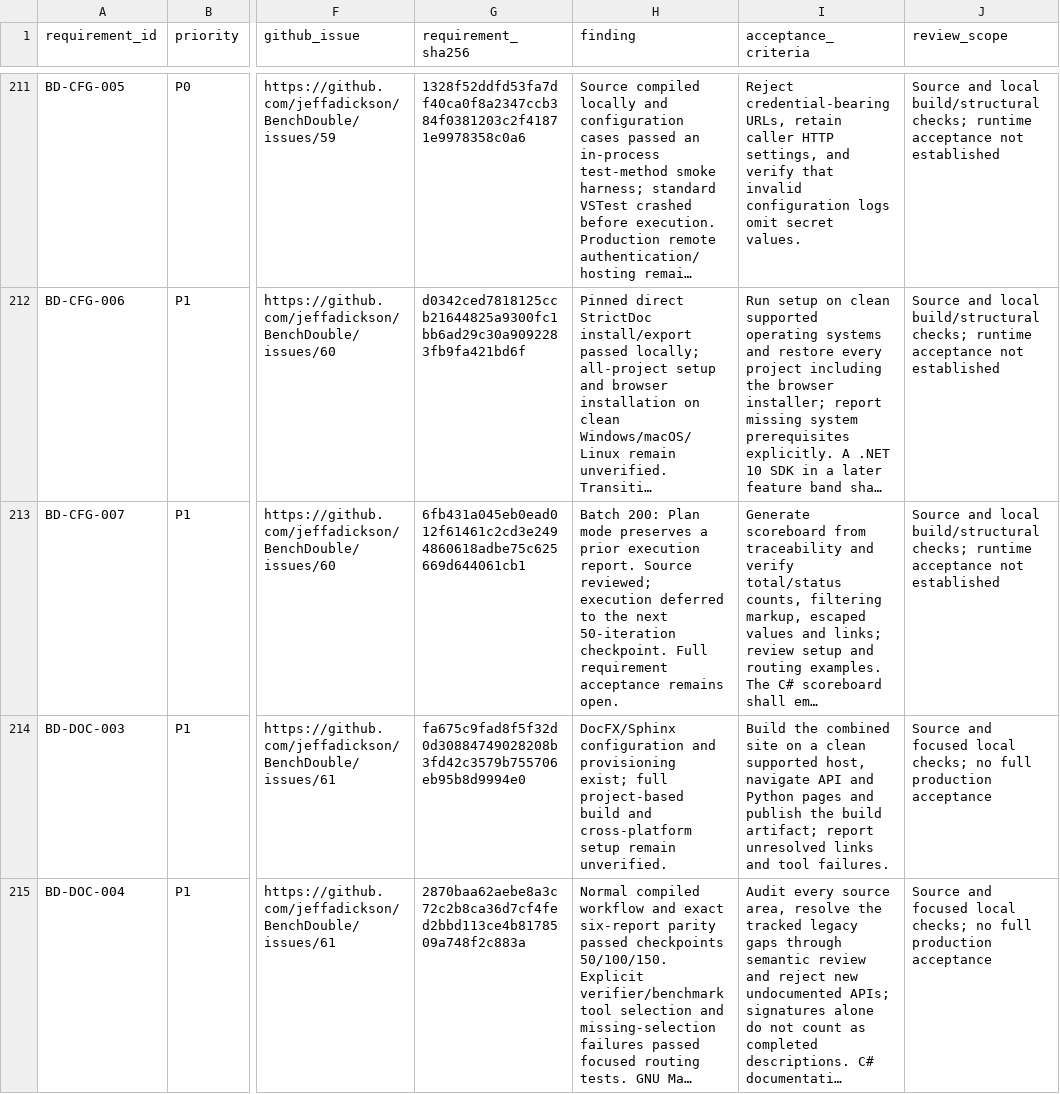
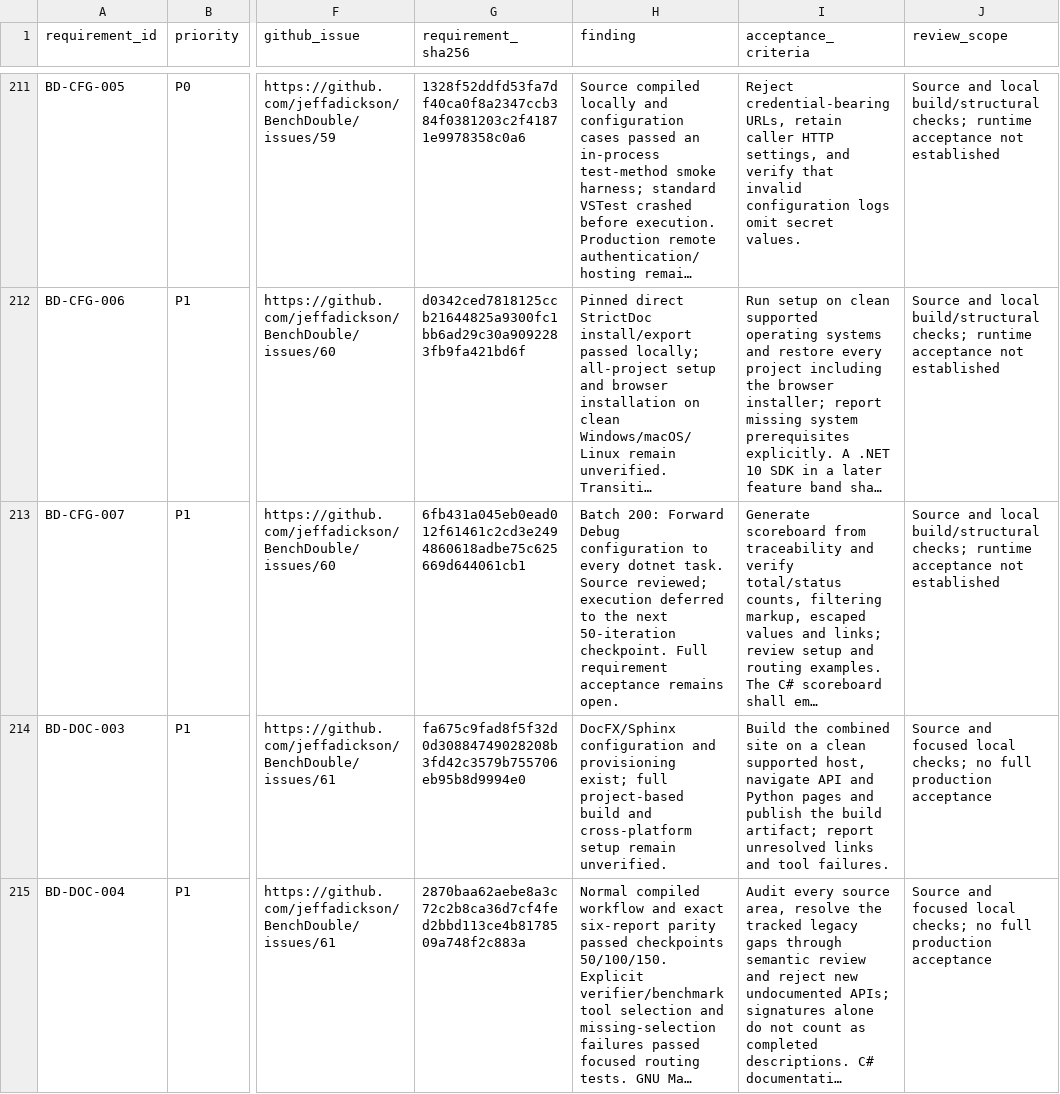
Before and after one commit to jeffadickson/BenchForge, a CSV file: requirements/full-audit.csv, drawn as a sheet; only a part is shown, gaps mark what is left out; long unchanged cells end in …; the diff names each change by its address in the sheet, - before the commit and + after, or states it on an @@ line.

```diff
--- a/requirements/full-audit.csv
+++ b/requirements/full-audit.csv
-H213 (finding): Batch 200: Plan mode preserves a prior execution report. Source reviewed;…
+H213 (finding): Batch 200: Forward Debug configuration to every dotnet task. Source reviewed;…
```
Also changed, not shown: 3 other files.
